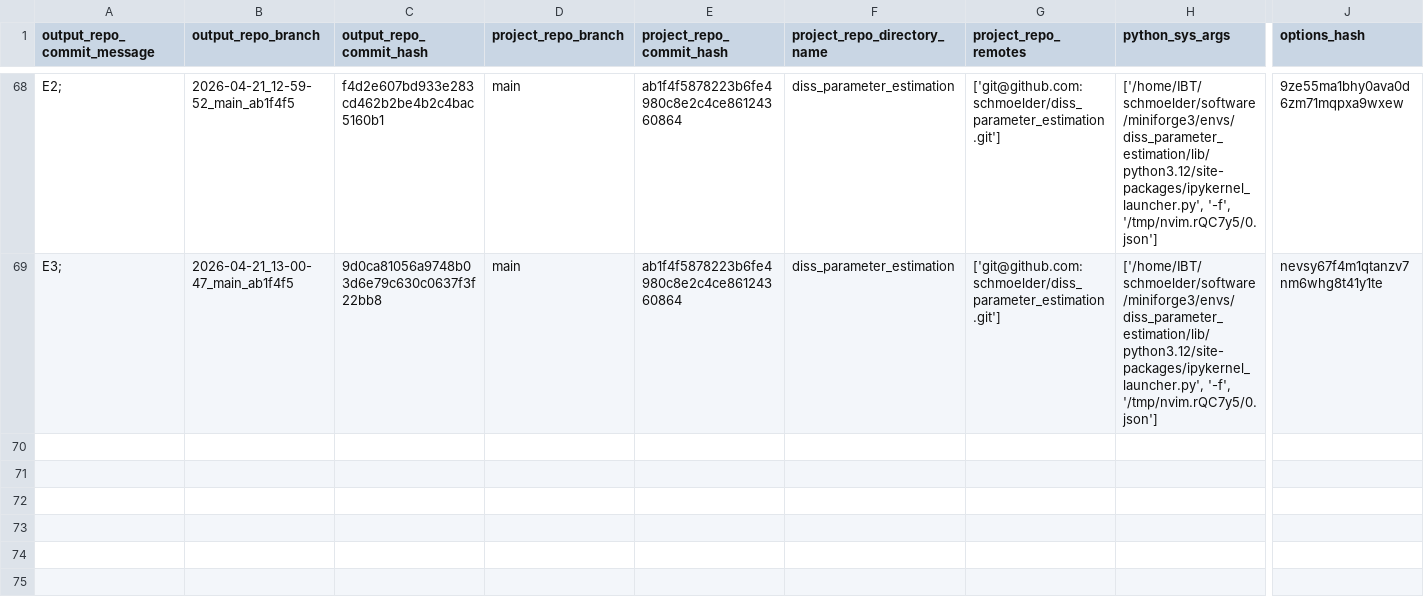
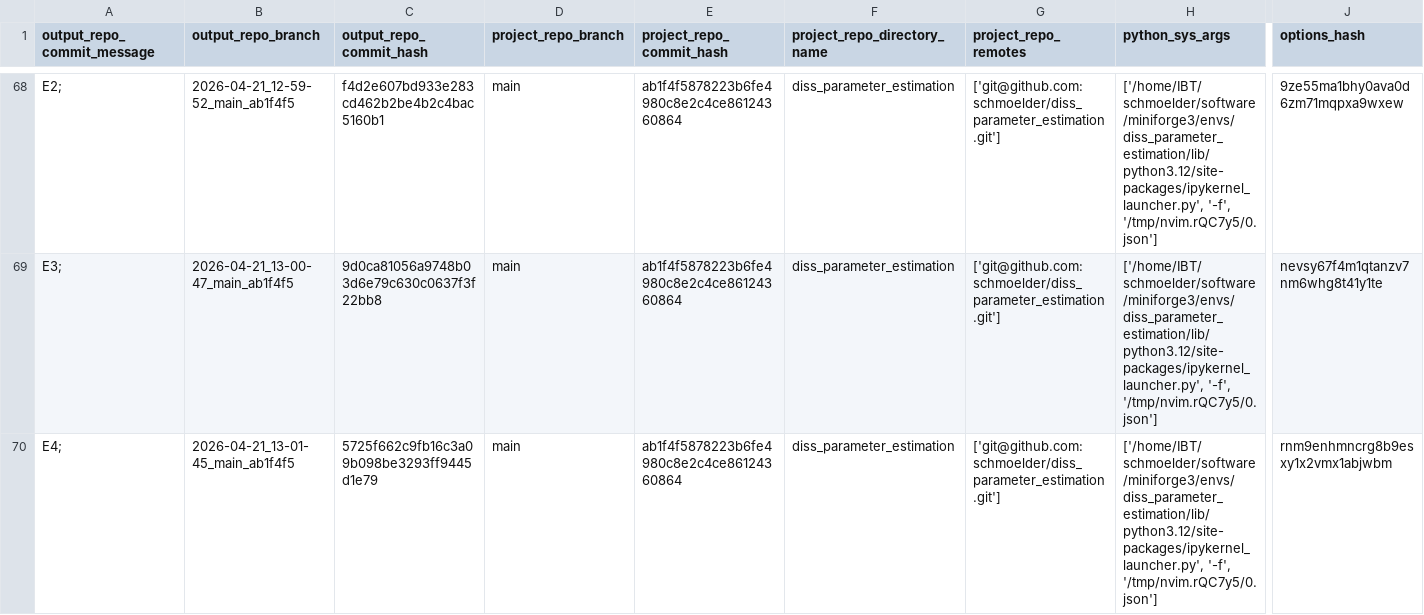
Before and after one commit to schmoelder/diss_parameter_estimation_output, a TSV file: log.tsv, drawn as a sheet; only a part is shown, gaps mark what is left out; rows hold the shown columns only; the diff names each change by its address in the sheet, - before the commit and + after, or states it on an @@ line.

Commit message:
log for 'E4; ' of branch '2026-04-21_13-01-45_main_ab1f4f5'

```diff
--- a/log.tsv
+++ b/log.tsv
+row 70: E4; | 2026-04-21_13-01-45_main_ab1f4f5 | 5725f662c9fb16c3a09b098be3293ff9445d1e79 | main | ab1f4f5878223b6fe4980c8e2c4ce86124360864 | diss_parameter_estimation | ['git@github.com:schmoelder/diss_parameter_estimation.git'] | ['/home/IBT/schmoelder/software/miniforge3/envs/diss_parameter_estimation/lib/python3.12/site-packages/ipykernel_launcher.py', '-f', '/tmp/nvim.rQC7y5/0.json'] | rnm9enhmncrg8b9esxy1x2vmx1abjwbm
```
Also changed, not shown: 7 other files.
